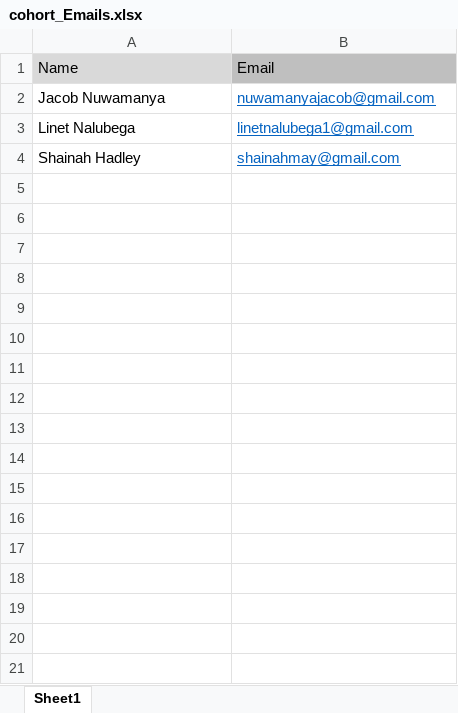
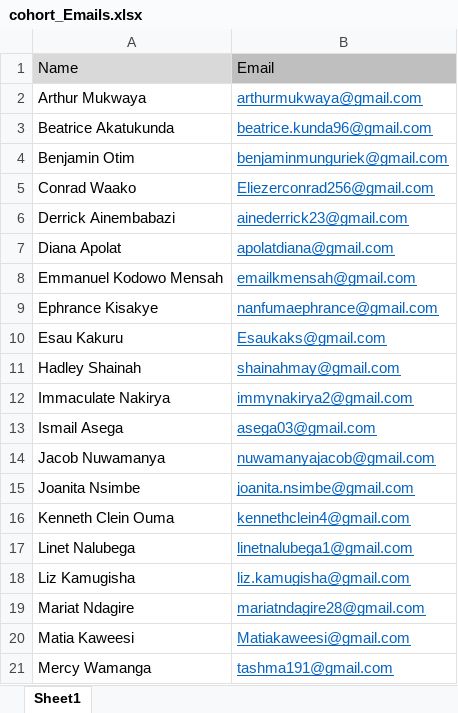
Before and after one commit to cohortSix/project, an Excel workbook: cohort_Emails.xlsx, sheet Sheet1, drawn as a sheet; only a part is shown; values as stored, in another font and other column widths than the file's, no borders; removed rows and columns are numbered as before the commit, all else as after; the diff covers the shown part only; the diff names each change by its address in the sheet, - before the commit and + after, or states it on an @@ line.

Commit message:
cohort six email addresses

```diff
--- a/cohort_Emails.xlsx (sheet Sheet1)
+++ b/cohort_Emails.xlsx (sheet Sheet1)
+row 2: Arthur Mukwaya | arthurmukwaya@gmail.com
+row 3: Beatrice Akatukunda | beatrice.kunda96@gmail.com
+row 4: Benjamin Otim | benjaminmunguriek@gmail.com
+row 5: Conrad Waako | Eliezerconrad256@gmail.com
+row 6: Derrick Ainembabazi | ainederrick23@gmail.com
+row 7: Diana Apolat | apolatdiana@gmail.com
+row 8: Emmanuel Kodowo Mensah | emailkmensah@gmail.com
+row 9: Ephrance Kisakye | nanfumaephrance@gmail.com
+row 10: Esau Kakuru | Esaukaks@gmail.com
+row 11: Hadley Shainah | shainahmay@gmail.com
+row 12: Immaculate Nakirya | immynakirya2@gmail.com
+row 13: Ismail Asega | asega03@gmail.com
+row 15: Joanita Nsimbe | joanita.nsimbe@gmail.com
+row 16: Kenneth Clein Ouma | kennethclein4@gmail.com
-row 4: Shainah Hadley | shainahmay@gmail.com
+row 18: Liz Kamugisha | liz.kamugisha@gmail.com
+row 19: Mariat Ndagire | mariatndagire28@gmail.com
+row 20: Matia Kaweesi | Matiakaweesi@gmail.com
+row 21: Mercy Wamanga | tashma191@gmail.com
```
Also changed, not shown: 13 added rows elsewhere in this sheet.
